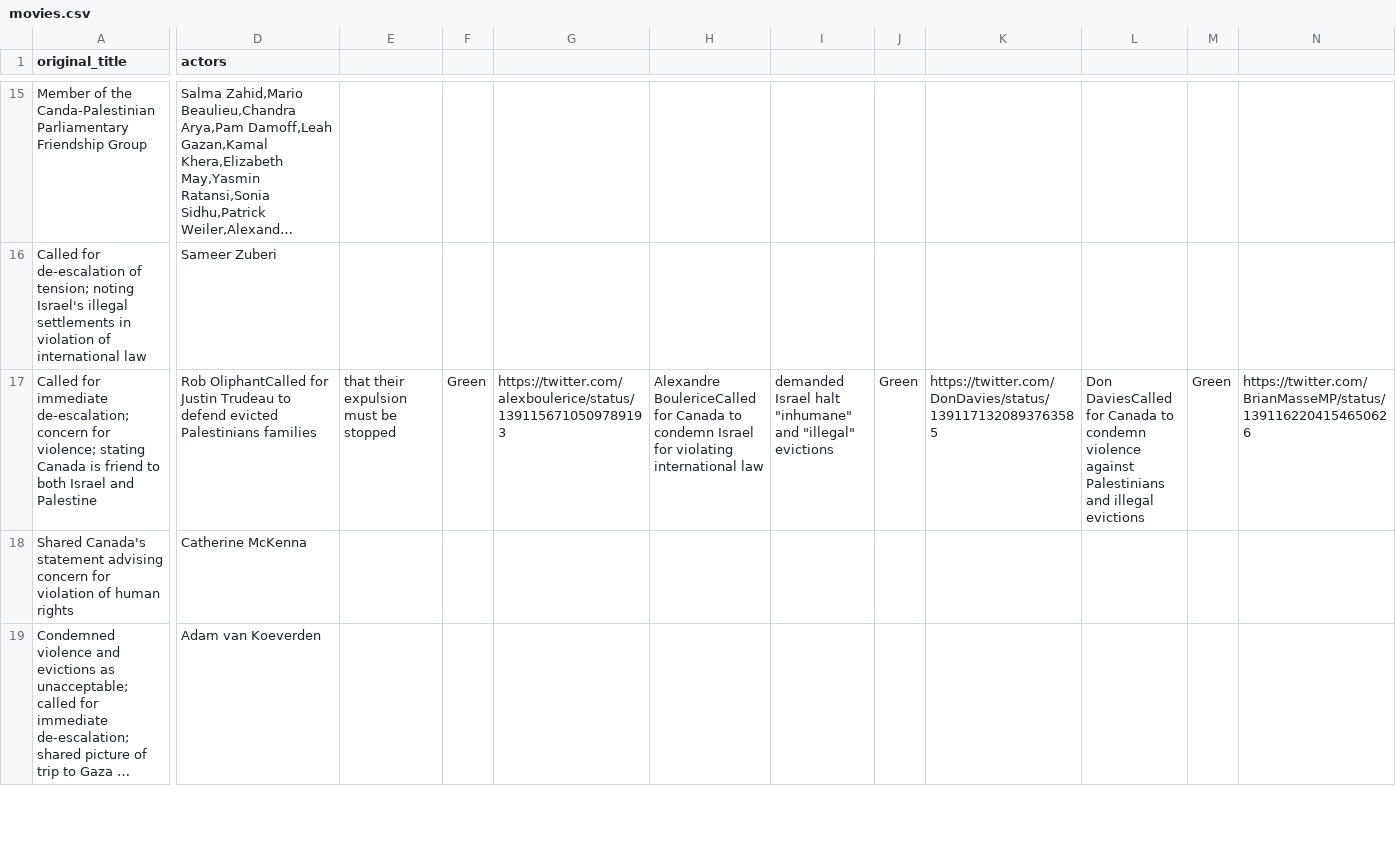
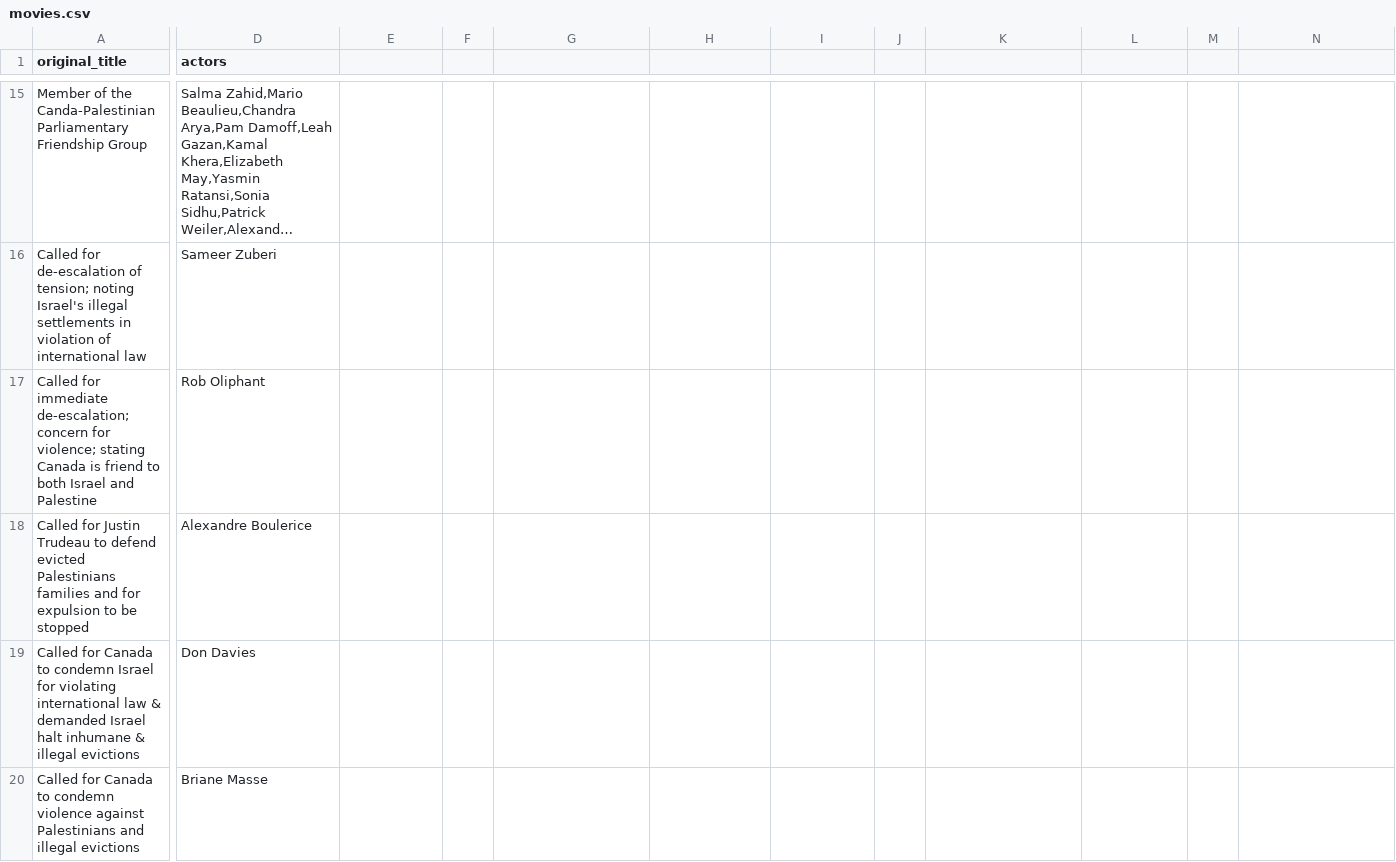
Before and after one commit to TasniaHussain/MPP, a CSV file: movies.csv, drawn as a sheet; only a part is shown, gaps mark what is left out; the shorter side is filled out with more unchanged rows; long unchanged cells end in …; rows hold the shown columns only; the diff covers the shown part only; the diff names each change by its address in the sheet, - before the commit and + after, or states it on an @@ line.

Commit message:
Update movies.csv

```diff
--- a/movies.csv
+++ b/movies.csv
-D17 (actors): Rob OliphantCalled for Justin Trudeau to defend evicted Palestinians families
+D17 (actors): Rob Oliphant
-E17: that their expulsion must be stopped
+E17: (empty)
-F17: Green
+F17: (empty)
-G17: https://twitter.com/alexboulerice/status/1391156710509789193
+G17: (empty)
-H17: Alexandre BoulericeCalled for Canada to condemn Israel for violating international law
+H17: (empty)
-I17: demanded Israel halt "inhumane" and "illegal" evictions
+I17: (empty)
-J17: Green
+J17: (empty)
-K17: https://twitter.com/DonDavies/status/1391171320893763585
+K17: (empty)
-L17: Don DaviesCalled for Canada to condemn violence against Palestinians and illegal evictions
+L17: (empty)
-M17: Green
+M17: (empty)
-N17: https://twitter.com/BrianMasseMP/status/1391162204154650626
+N17: (empty)
+row 18: Called for Justin Trudeau to defend evicted Palestinians families and for expulsion to be stopped | Alexandre Boulerice
+row 19: Called for Canada to condemn Israel for violating international law & demanded Israel halt inhumane & illegal evictions | Don Davies
+row 20: Called for Canada to condemn violence against Palestinians and illegal evictions | Briane Masse
```
Also changed, not shown: 3 added rows and 13 edited cells elsewhere in this file.
